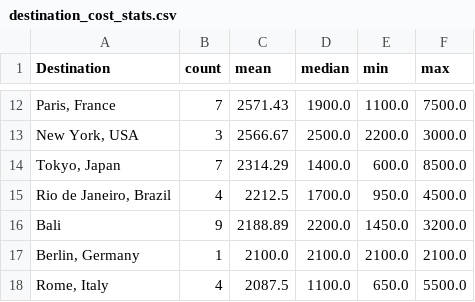
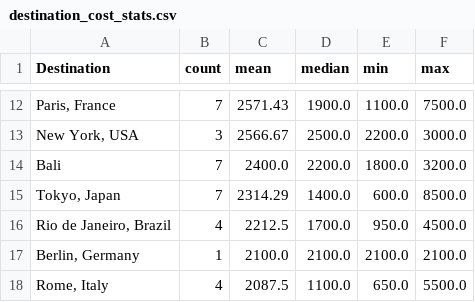
Before and after one commit to VVanTien/chuyende3, a CSV file: code/data/processed/destination_cost_stats.csv, drawn as a sheet; only a part is shown, gaps mark what is left out; removed rows and columns are numbered as before the commit, all else as after; the diff names each change by its address in the sheet, - before the commit and + after, or states it on an @@ line.

```diff
--- a/code/data/processed/destination_cost_stats.csv
+++ b/code/data/processed/destination_cost_stats.csv
+row 14: Bali | 7 | 2400.0 | 2200.0 | 1800.0 | 3200.0
-row 16: Bali | 9 | 2188.89 | 2200.0 | 1450.0 | 3200.0
```
Also changed, not shown: code/data/processed/missing_value_report.csv, code/data/processed/top_correlations.csv, 26 other files.
